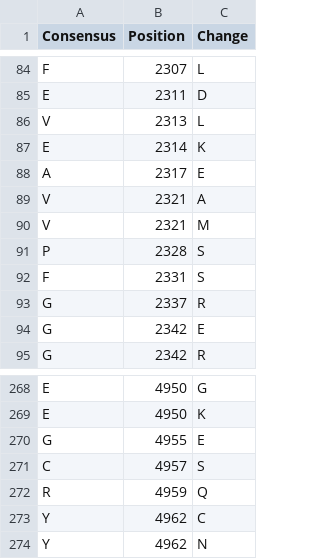
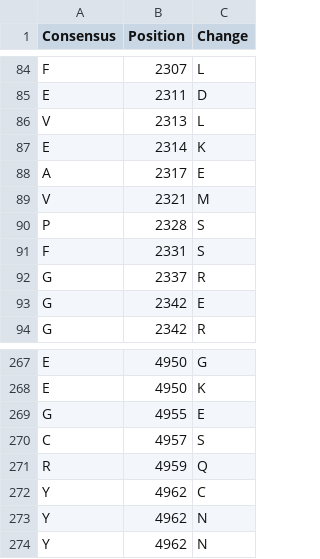
Before and after one commit to rachellea/medgenetics, a CSV file: data/ryr2/ryr2_variants_pathologic_raw.csv, drawn as a sheet; only a part is shown, gaps mark what is left out.

```diff
--- a/data/ryr2/ryr2_variants_pathologic_raw.csv
+++ b/data/ryr2/ryr2_variants_pathologic_raw.csv
@@ -88,3 +88,2 @@ E,2314,K
 A,2317,E
-V,2321,A
 V,2321,M
@@ -273,2 +272,3 @@ R,4959,Q
 Y,4962,C
+Y,4962,N
 Y,4962,N
```
Also changed, not shown: data/ryr2/ryr2_signal_to_noise.csv, data/ryr2/ryr2_variants_healthy_raw.csv, 1 other file.
